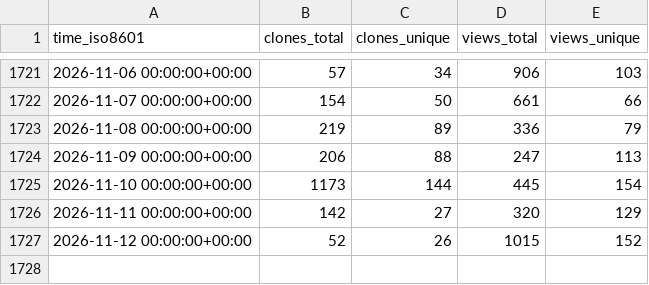
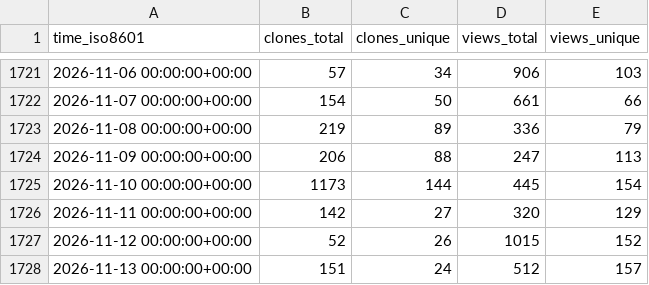
Before and after one commit to Project-MONAI/monai-code-formatter, a CSV file: Project-MONAI/tutorials/ghrs-data/views_clones_aggregate.csv, drawn as a sheet; only a part is shown, gaps mark what is left out.

```diff
--- a/Project-MONAI/tutorials/ghrs-data/views_clones_aggregate.csv
+++ b/Project-MONAI/tutorials/ghrs-data/views_clones_aggregate.csv
@@ -1727 +1727,2 @@ time_iso8601,clones_total,clones_unique,views_total,views_unique
 2026-11-12 00:00:00+00:00,52,26,1015,152
+2026-11-13 00:00:00+00:00,151,24,512,157
```
Also changed, not shown: 1 other file.
